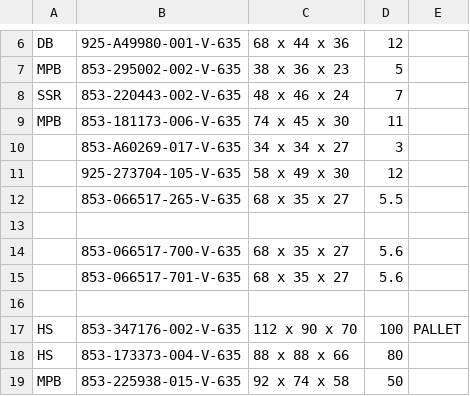
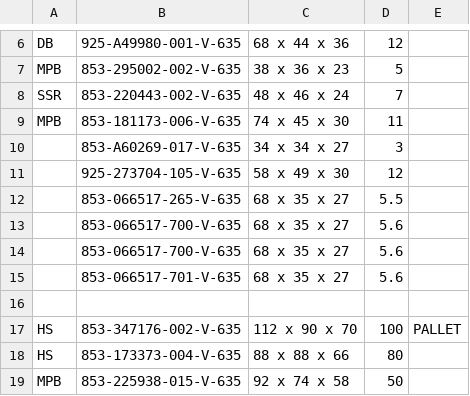
Before and after one commit to Zack9725/Shipping, a CSV file: data.csv, drawn as a sheet; only a part is shown, gaps mark what is left out; the diff names each change by its address in the sheet, - before the commit and + after, or states it on an @@ line.

Commit message:
Auto-update PN data 2026-10-07T13:24:42.710Z

```diff
--- a/data.csv
+++ b/data.csv
-row 13: (empty)
+row 13:  | 853-066517-700-V-635 | 68 x 35 x 27 | 5.6
```
